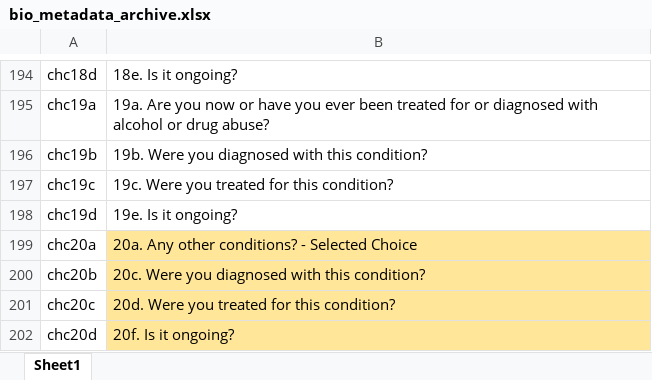
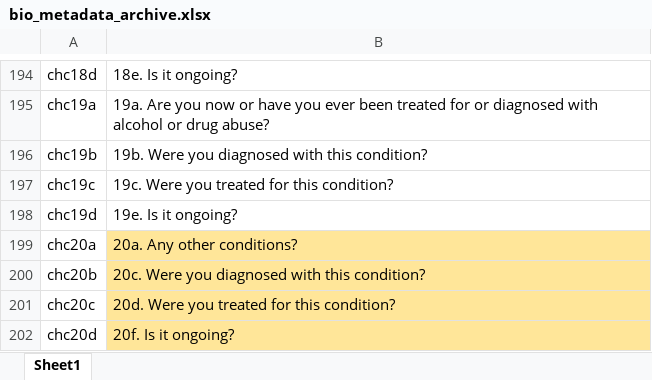
Before and after one commit to schweercollins/TurningPoints4Women, an Excel workbook: codebook/bio_metadata_archive.xlsx, sheet Sheet1, drawn as a sheet; only a part is shown, gaps mark what is left out; values as stored, in another font and other column widths than the file's, no borders; conditional formats not drawn; the diff names each change by its address in the sheet, - before the commit and + after, or states it on an @@ line.

Commit message:
update metadata description for chc20

```diff
--- a/codebook/bio_metadata_archive.xlsx (sheet Sheet1)
+++ b/codebook/bio_metadata_archive.xlsx (sheet Sheet1)
-B199: 20a. Any other conditions? - Selected Choice
+B199: 20a. Any other conditions?
```
